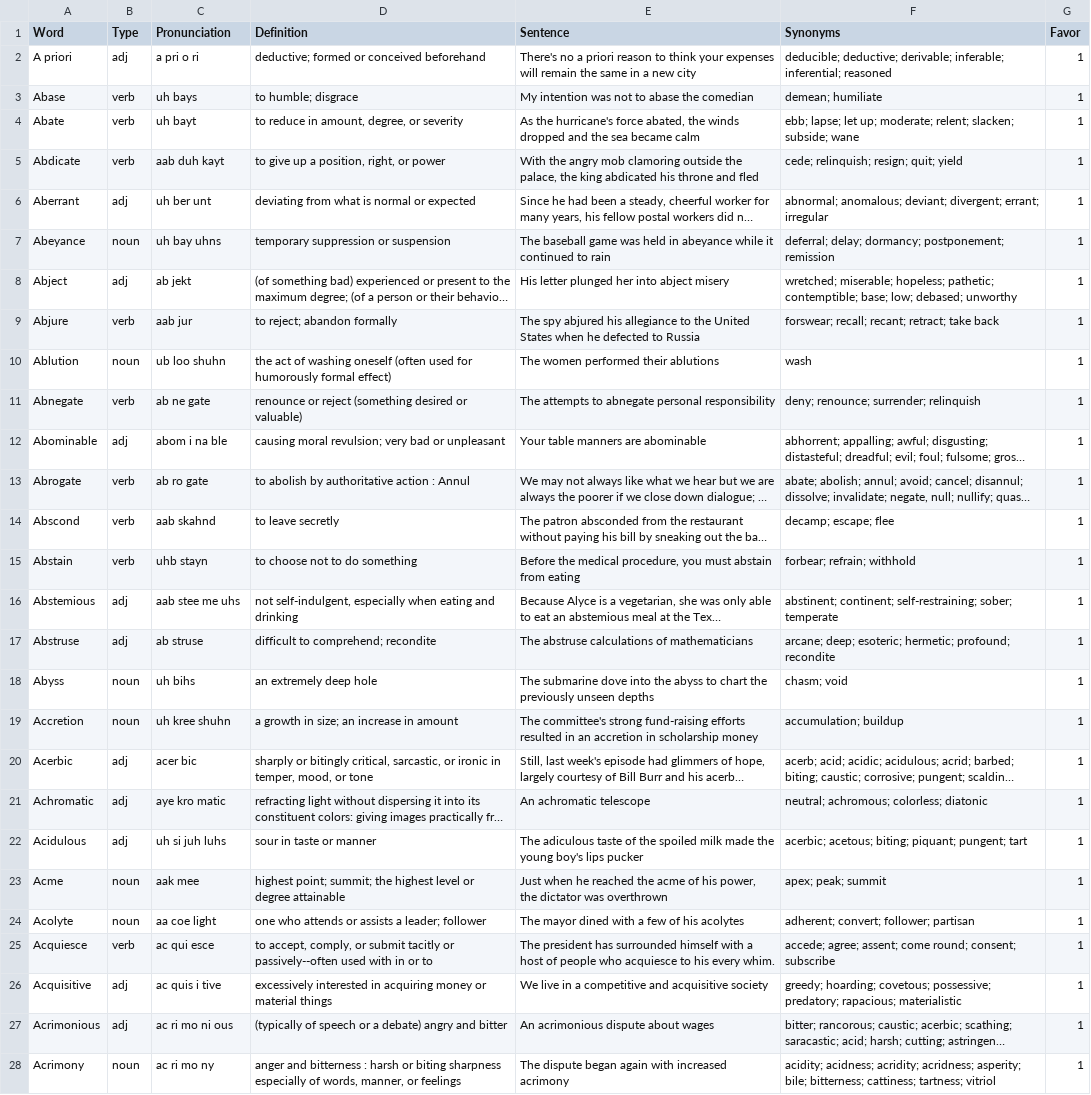
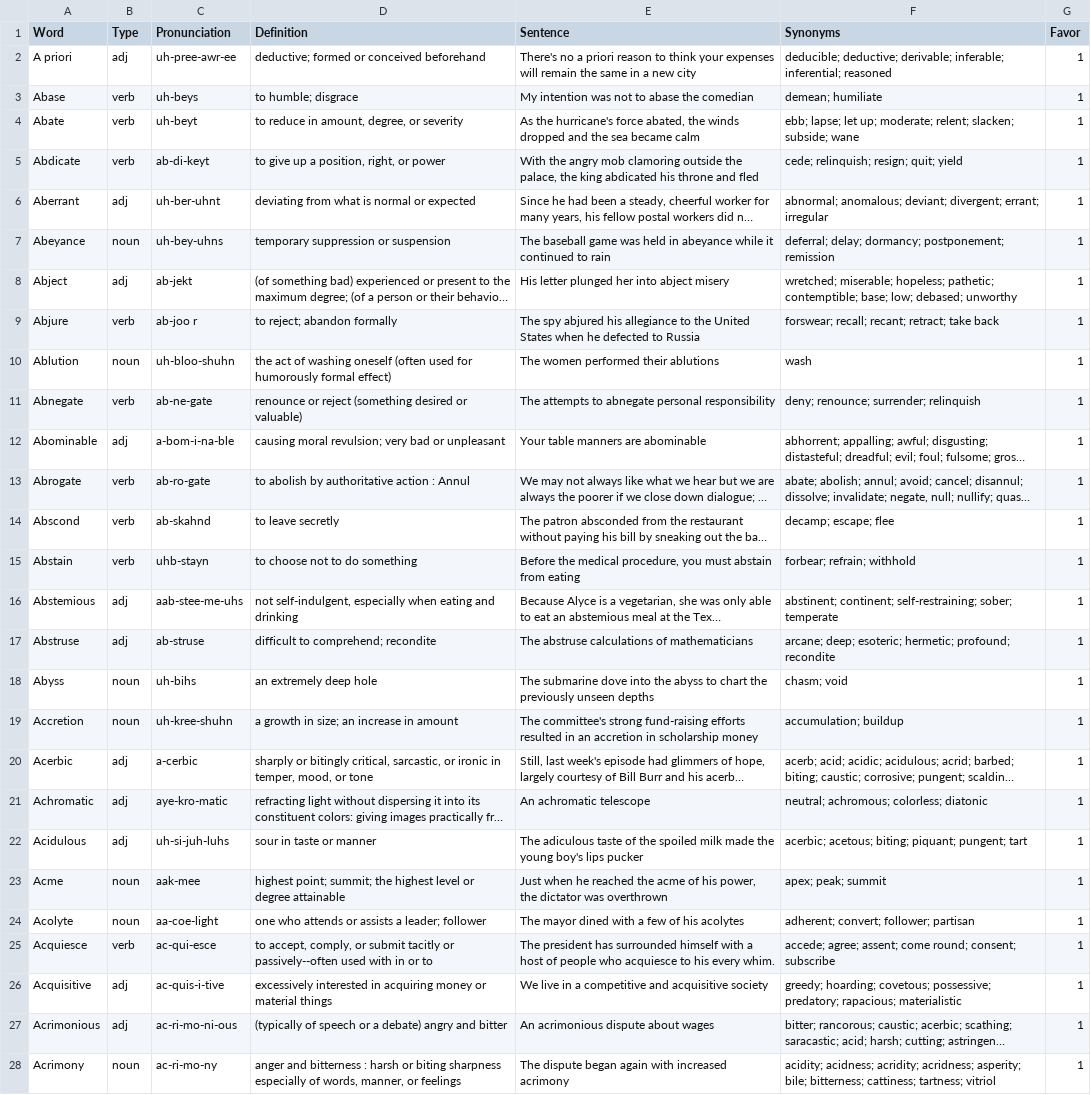
Before and after one commit to ogarci79/python, a CSV file: vocabulary_ai/src/words.csv, drawn as a sheet; only a part is shown; long unchanged cells end in …; the diff covers the shown part only; the diff names each change by its address in the sheet, - before the commit and + after, or states it on an @@ line.

Commit message:
modified script for better functionality and updated words

```diff
--- a/vocabulary_ai/src/words.csv
+++ b/vocabulary_ai/src/words.csv
-C2 (Pronunciation): a pri o ri
+C2 (Pronunciation): uh-pree-awr-ee
-C3 (Pronunciation): uh bays
+C3 (Pronunciation): uh-beys
-C4 (Pronunciation): uh bayt
+C4 (Pronunciation): uh-beyt
-C5 (Pronunciation): aab duh kayt
+C5 (Pronunciation): ab-di-keyt
-C6 (Pronunciation): uh ber unt
+C6 (Pronunciation): uh-ber-uhnt
-C7 (Pronunciation): uh bay uhns
+C7 (Pronunciation): uh-bey-uhns
-C8 (Pronunciation): ab jekt
+C8 (Pronunciation): ab-jekt
-C9 (Pronunciation): aab jur
+C9 (Pronunciation): ab-joo r
-C10 (Pronunciation): ub loo shuhn
+C10 (Pronunciation): uh-bloo-shuhn
-C11 (Pronunciation): ab ne gate
+C11 (Pronunciation): ab-ne-gate
-C12 (Pronunciation): abom i na ble
+C12 (Pronunciation): a-bom-i-na-ble
-C13 (Pronunciation): ab ro gate
+C13 (Pronunciation): ab-ro-gate
-C14 (Pronunciation): aab skahnd
+C14 (Pronunciation): ab-skahnd
-C15 (Pronunciation): uhb stayn
+C15 (Pronunciation): uhb-stayn
-C16 (Pronunciation): aab stee me uhs
+C16 (Pronunciation): aab-stee-me-uhs
-C17 (Pronunciation): ab struse
+C17 (Pronunciation): ab-struse
-C18 (Pronunciation): uh bihs
+C18 (Pronunciation): uh-bihs
-C19 (Pronunciation): uh kree shuhn
+C19 (Pronunciation): uh-kree-shuhn
-C20 (Pronunciation): acer bic
+C20 (Pronunciation): a-cerbic
-C21 (Pronunciation): aye kro matic
+C21 (Pronunciation): aye-kro-matic
-C22 (Pronunciation): uh si juh luhs
+C22 (Pronunciation): uh-si-juh-luhs
-C23 (Pronunciation): aak mee
+C23 (Pronunciation): aak-mee
-C24 (Pronunciation): aa coe light
+C24 (Pronunciation): aa-coe-light
-C25 (Pronunciation): ac qui esce
+C25 (Pronunciation): ac-qui-esce
-C26 (Pronunciation): ac quis i tive
+C26 (Pronunciation): ac-quis-i-tive
-C27 (Pronunciation): ac ri mo ni ous
+C27 (Pronunciation): ac-ri-mo-ni-ous
-C28 (Pronunciation): ac ri mo ny
+C28 (Pronunciation): ac-ri-mo-ny
```
Also changed, not shown: 96 edited cells elsewhere in this file, 1 other file.
